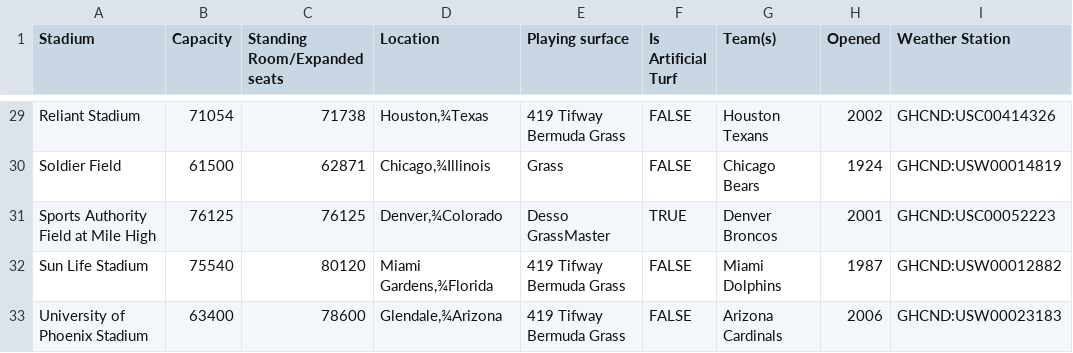
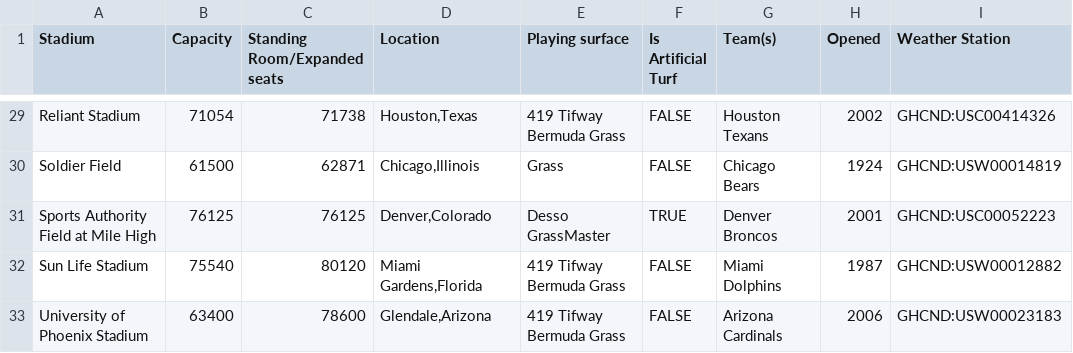
Before and after one commit to eljefe6a/nfldata, a CSV file: stadiums.csv, drawn as a sheet; only a part is shown, gaps mark what is left out; the diff covers the shown part only; the diff names each change by its address in the sheet, - before the commit and + after, or states it on an @@ line.

```diff
--- a/stadiums.csv
+++ b/stadiums.csv
-D29 (Location): Houston,¾Texas
+D29 (Location): Houston,Texas
-D30 (Location): Chicago,¾Illinois
+D30 (Location): Chicago,Illinois
-D31 (Location): Denver,¾Colorado
+D31 (Location): Denver,Colorado
-D32 (Location): Miami Gardens,¾Florida
+D32 (Location): Miami Gardens,Florida
-D33 (Location): Glendale,¾Arizona
+D33 (Location): Glendale,Arizona
```
Also changed, not shown: 28 edited cells elsewhere in this file, 1 other file.
